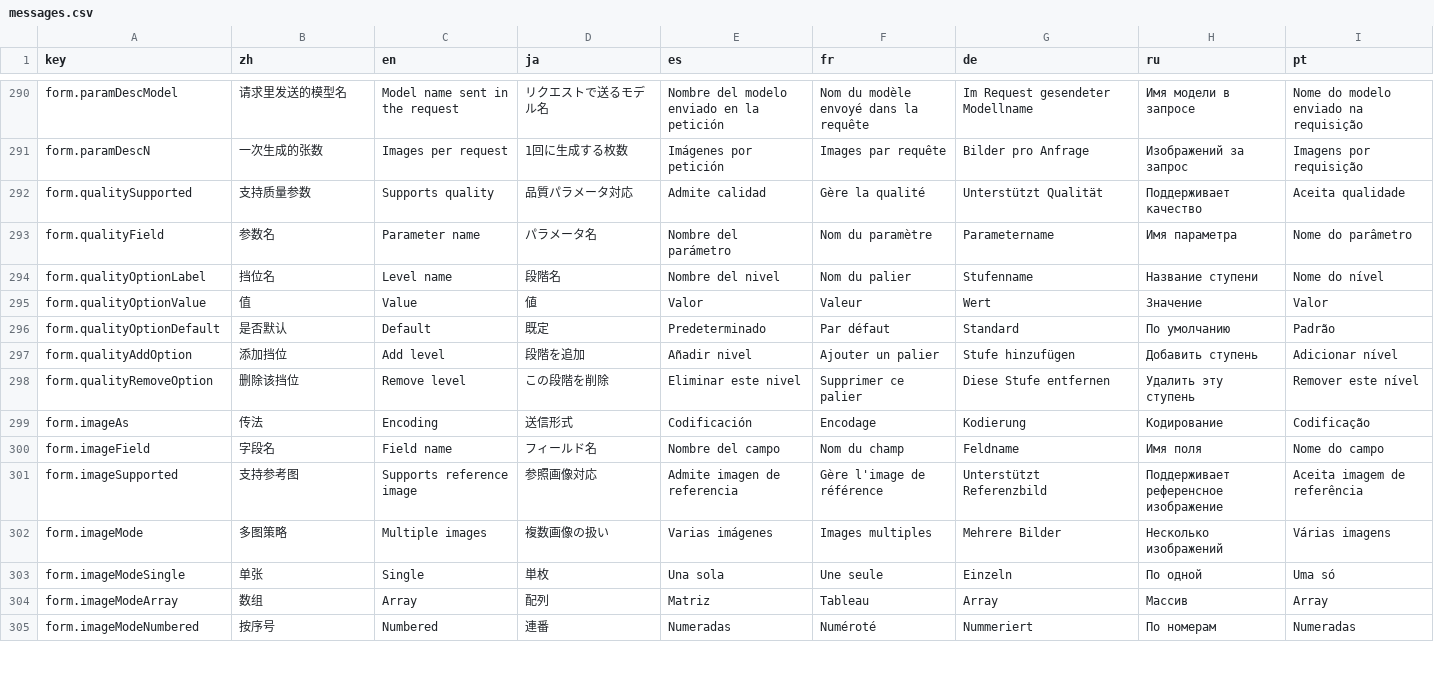
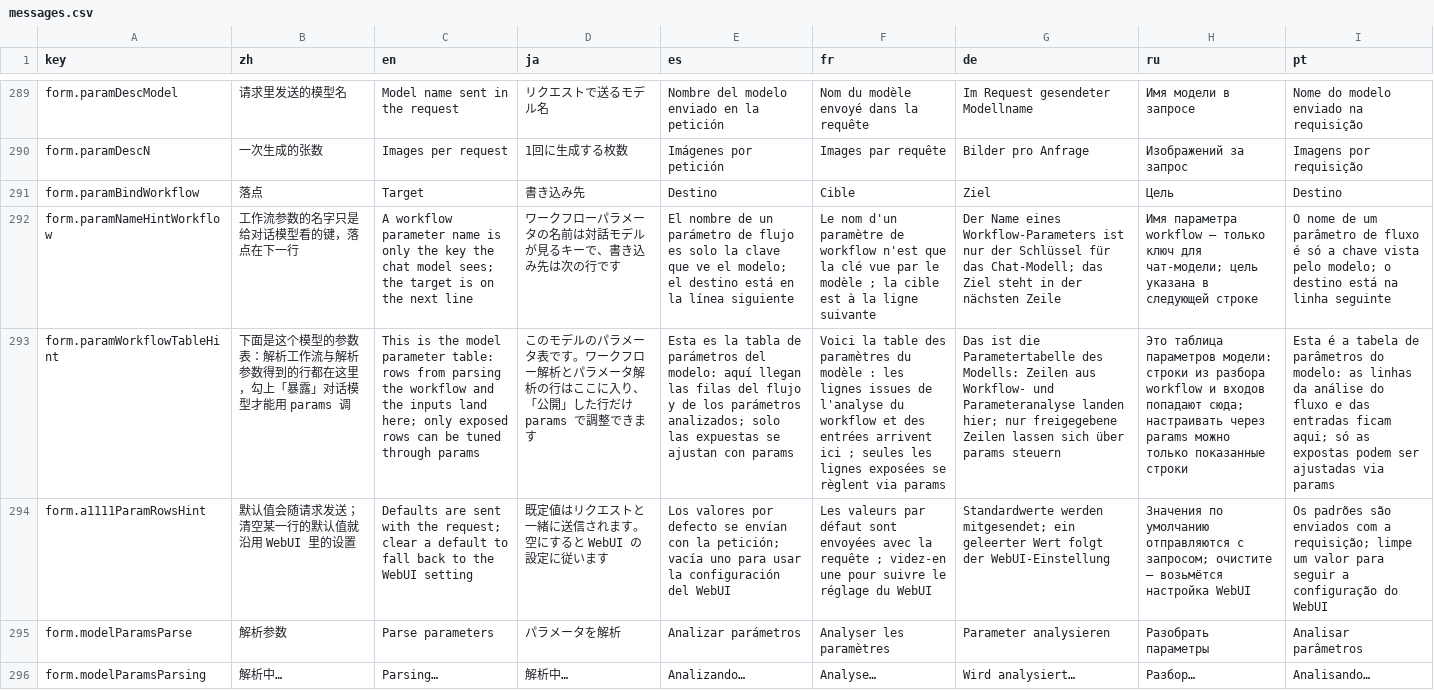
Before and after one commit to CM-Silence/dsh-mo-image, a CSV file: locale/messages.csv, drawn as a sheet; only a part is shown, gaps mark what is left out; the shorter side is filled out with more unchanged rows; the diff covers the shown part only; the diff names each change by its address in the sheet, - before the commit and + after, or states it on an @@ line.

Commit message:
feat(params): ComfyUI / A1111 参数并入统一离散参数表
- 参数表的行支持两种绑定，按形状区分、不加顶层键：name 是请求体路径（云端/A1111），
  node+input 是工作流落点（ComfyUI）；两种行混在同一个 params 数组里
- ComfyUI 折叠区：粘贴 API 格式工作流 → 解析参数 → 列出可调候选（节点·类名.输入 / 当前值 / 推断类型），
  勾选即生成行、取消即删行；解析失败给原文，不静默
- A1111 的 6 个参数迁成表行（含默认值），执行时真的发送；清空默认值即回到「不发」
- 补上两个缺口：工具不再对通用模型误报「不支持工作流参数」；离散表的暴露行进入 dialog 模型可见的
  参数清单（workflowParamsOf），并新增 paramNoticeOf 统一提示口径

验收：1079 tests 全绿；locales 353 键 × 8 语言一致；基线 fixture 与回归测试未动
注意：A1111 现在会发默认值（steps 20 / cfg 7 / euler / normal / seed -1 / denoise 0.6），
此前「不勾就完全沿用 WebUI」；这是迁移成表行的直接结果，清空默认值即可恢复旧行为

```diff
--- a/locale/messages.csv
+++ b/locale/messages.csv
+row 291: form.paramBindWorkflow | 落点 | Target | 書き込み先 | Destino | Cible | Ziel | Цель | Destino
+row 292: form.paramNameHintWorkflow | 工作流参数的名字只是给对话模型看的键，落点在下一行 | A workflow parameter name is only the key the chat model sees; the target is on the next line | ワークフローパラメータの名前は対話モデルが見るキーで、書き込み先は次の行です | El nombre de un parámetro de flujo es solo la clave que ve el modelo; el destino está en la línea siguiente | Le nom d'un paramètre de workflow n'est que la clé vue par le modèle ; la cible est à la ligne suivante | Der Name eines Workflow-Parameters ist nur der Schlüssel für das Chat-Modell; das Ziel steht in der nächsten Zeile | Имя параметра workflow — только ключ для чат-модели; цель указана в следующей строке | O nome de um parâmetro de fluxo é só a chave vista pelo modelo; o destino está na linha seguinte
+row 293: form.paramWorkflowTableHint | 下面是这个模型的参数表：解析工作流与解析参数得到的行都在这里，勾上「暴露」对话模型才能用 params 调 | This is the model parameter table: rows from parsing the workflow and the inputs land here; only exposed rows can be tuned through params | このモデルのパラメータ表です。ワークフロー解析とパラメータ解析の行はここに入り、「公開」した行だけ params で調整できます | Esta es la tabla de parámetros del modelo: aquí llegan las filas del flujo y de los parámetros analizados; solo las expuestas se ajustan con params | Voici la table des paramètres du modèle : les lignes issues de l'analyse du workflow et des entrées arrivent ici ; seules les lignes exposées se règlent via params | Das ist die Parametertabelle des Modells: Zeilen aus Workflow- und Parameteranalyse landen hier; nur freigegebene Zeilen lassen sich über params steuern | Это таблица параметров модели: строки из разбора workflow и входов попадают сюда; настраивать через params можно только показанные строки | Esta é a tabela de parâmetros do modelo: as linhas da análise do fluxo e das entradas ficam aqui; só as expostas podem ser ajustadas via params
+row 294: form.a1111ParamRowsHint | 默认值会随请求发送；清空某一行的默认值就沿用 WebUI 里的设置 | Defaults are sent with the request; clear a default to fall back to the WebUI setting | 既定値はリクエストと一緒に送信されます。空にすると WebUI の設定に従います | Los valores por defecto se envían con la petición; vacía uno para usar la configuración del WebUI | Les valeurs par défaut sont envoyées avec la requête ; videz-en une pour suivre le réglage du WebUI | Standardwerte werden mitgesendet; ein geleerter Wert folgt der WebUI-Einstellung | Значения по умолчанию отправляются с запросом; очистите — возьмётся настройка WebUI | Os padrões são enviados com a requisição; limpe um valor para seguir a configuração do WebUI
+row 295: form.modelParamsParse | 解析参数 | Parse parameters | パラメータを解析 | Analizar parámetros | Analyser les paramètres | Parameter analysieren | Разобрать параметры | Analisar parâmetros
+row 296: form.modelParamsParsing | 解析中… | Parsing… | 解析中… | Analizando… | Analyse… | Wird analysiert… | Разбор… | Analisando…
```
Also changed, not shown: 7 added rows and 3 removed rows elsewhere in this file, 13 other files.
